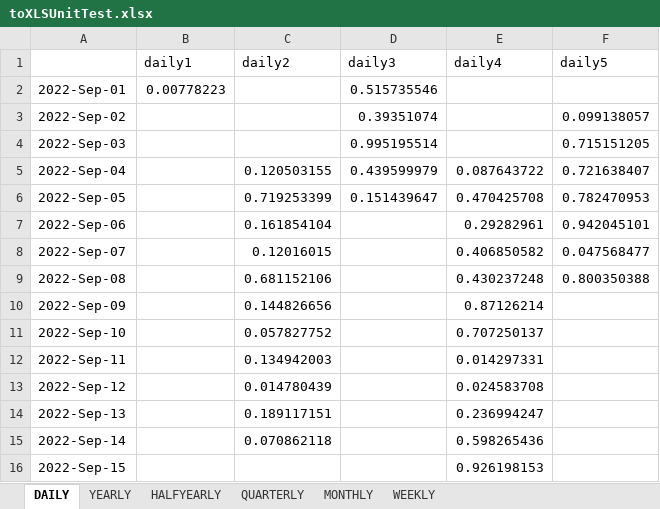
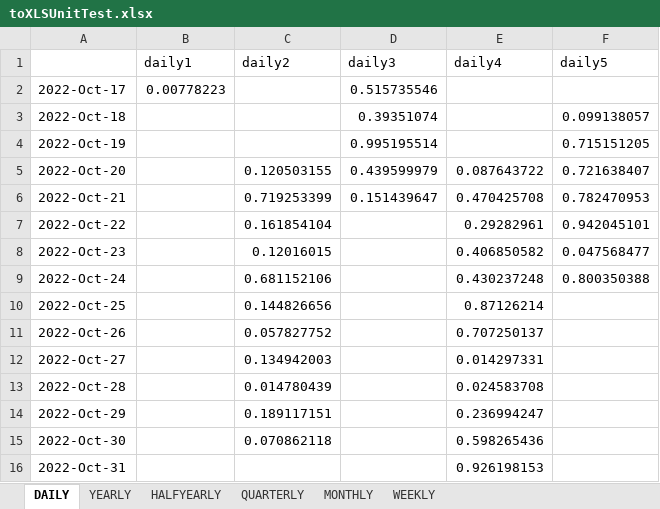
Before and after one commit to IRIS-Solutions-Team/IRIS-Test, an Excel workbook: databank/toXLSUnitTest.xlsx, sheet DAILY, drawn as a sheet; values as stored, in another font and other column widths than the file's, no borders; the diff names each change by its address in the sheet, - before the commit and + after, or states it on an @@ line.

```diff
--- a/databank/toXLSUnitTest.xlsx (sheet DAILY)
+++ b/databank/toXLSUnitTest.xlsx (sheet DAILY)
-A2: 2022-Sep-01
+A2: 2022-Oct-17
-A3: 2022-Sep-02
+A3: 2022-Oct-18
-A4: 2022-Sep-03
+A4: 2022-Oct-19
-A5: 2022-Sep-04
+A5: 2022-Oct-20
-A6: 2022-Sep-05
+A6: 2022-Oct-21
-A7: 2022-Sep-06
+A7: 2022-Oct-22
-A8: 2022-Sep-07
+A8: 2022-Oct-23
-A9: 2022-Sep-08
+A9: 2022-Oct-24
-A10: 2022-Sep-09
+A10: 2022-Oct-25
-A11: 2022-Sep-10
+A11: 2022-Oct-26
-A12: 2022-Sep-11
+A12: 2022-Oct-27
-A13: 2022-Sep-12
+A13: 2022-Oct-28
-A14: 2022-Sep-13
+A14: 2022-Oct-29
-A15: 2022-Sep-14
+A15: 2022-Oct-30
-A16: 2022-Sep-15
+A16: 2022-Oct-31
```
Also changed, not shown: sheet WEEKLY, sheet MONTHLY, sheet QUARTERLY, 34 other files.
